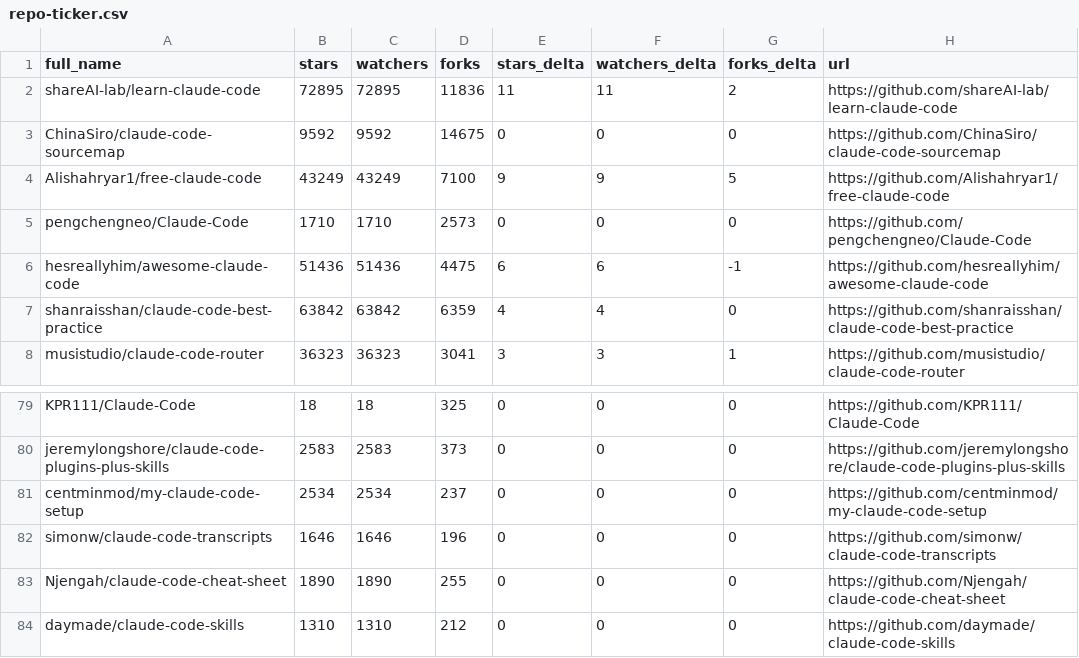
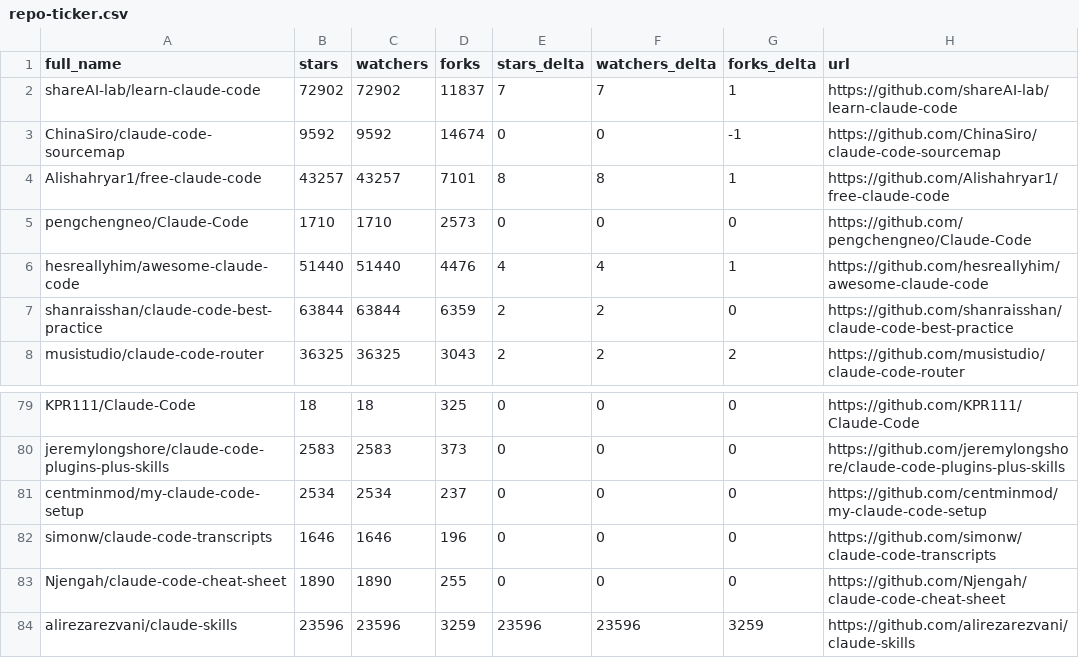
Before and after one commit to mattburnham/awesome-claude-code, a CSV file: data/repo-ticker.csv, drawn as a sheet; only a part is shown, gaps mark what is left out; the diff covers the shown part only.

```diff
--- a/data/repo-ticker.csv
+++ b/data/repo-ticker.csv
@@ -1,8 +1,8 @@
 full_name,stars,watchers,forks,stars_delta,watchers_delta,forks_delta,url
-shareAI-lab/learn-claude-code,72895,72895,11836,11,11,2,https://github.com/shareAI-lab/learn-claude-code
-ChinaSiro/claude-code-sourcemap,9592,9592,14675,0,0,0,https://github.com/ChinaSiro/claude-code-sourcemap
-Alishahryar1/free-claude-code,43249,43249,7100,9,9,5,https://github.com/Alishahryar1/free-claude-code
+shareAI-lab/learn-claude-code,72902,72902,11837,7,7,1,https://github.com/shareAI-lab/learn-claude-code
+ChinaSiro/claude-code-sourcemap,9592,9592,14674,0,0,-1,https://github.com/ChinaSiro/claude-code-sourcemap
+Alishahryar1/free-claude-code,43257,43257,7101,8,8,1,https://github.com/Alishahryar1/free-claude-code
 pengchengneo/Claude-Code,1710,1710,2573,0,0,0,https://github.com/pengchengneo/Claude-Code
-hesreallyhim/awesome-claude-code,51436,51436,4475,6,6,-1,https://github.com/hesreallyhim/awesome-claude-code
-shanraisshan/claude-code-best-practice,63842,63842,6359,4,4,0,https://github.com/shanraisshan/claude-code-best-practice
-musistudio/claude-code-router,36323,36323,3041,3,3,1,https://github.com/musistudio/claude-code-router
+hesreallyhim/awesome-claude-code,51440,51440,4476,4,4,1,https://github.com/hesreallyhim/awesome-claude-code
+shanraisshan/claude-code-best-practice,63844,63844,6359,2,2,0,https://github.com/shanraisshan/claude-code-best-practice
+musistudio/claude-code-router,36325,36325,3043,2,2,2,https://github.com/musistudio/claude-code-router
@@ -83,2 +83,2 @@ simonw/claude-code-transcripts,1646,1646,196,0,0,0,https://github.com/simonw/cla
 Njengah/claude-code-cheat-sheet,1890,1890,255,0,0,0,https://github.com/Njengah/claude-code-cheat-sheet
-daymade/claude-code-skills,1310,1310,212,0,0,0,https://github.com/daymade/claude-code-skills
+alirezarezvani/claude-skills,23596,23596,3259,23596,23596,3259,https://github.com/alirezarezvani/claude-skills
```
Also changed, not shown: 1 added row, 1 removed row, 1 moved row and 113 edited cells elsewhere in this file, 2 other files.
